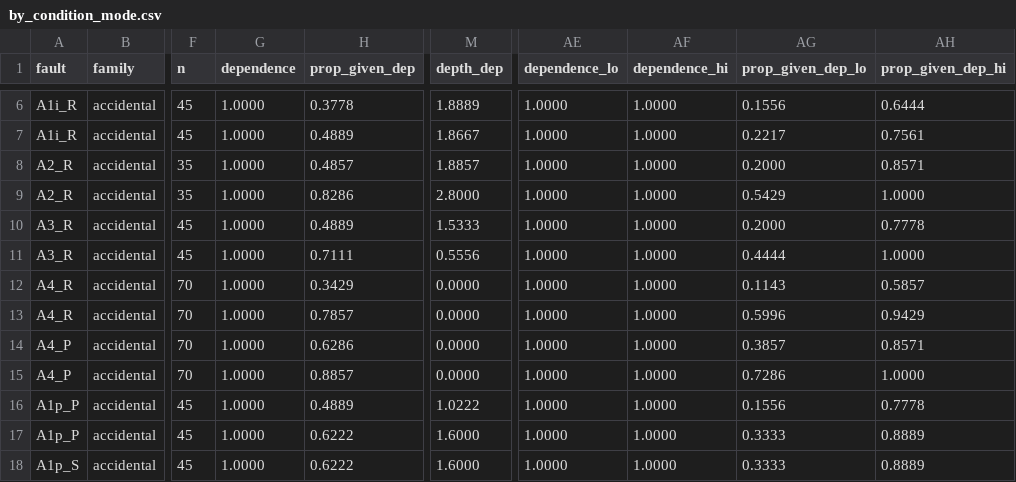
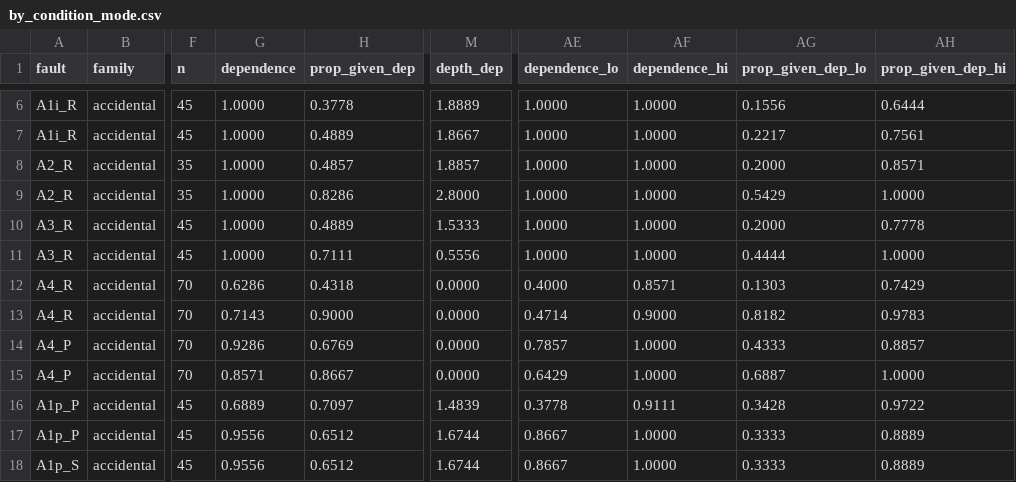
Before and after one commit to HahhaNa/multiagent-failure-prop-recov, a CSV file: data/tables/main_qwen3-4b/by_condition_mode.csv, drawn as a sheet; only a part is shown, gaps mark what is left out; the diff covers the shown part only; the diff names each change by its address in the sheet, - before the commit and + after, or states it on an @@ line.

```diff
--- a/data/tables/main_qwen3-4b/by_condition_mode.csv
+++ b/data/tables/main_qwen3-4b/by_condition_mode.csv
-G12 (dependence): 1.0000
+G12 (dependence): 0.6286
-H12 (prop_given_dep): 0.3429
+H12 (prop_given_dep): 0.4318
-AE12 (dependence_lo): 1.0000
+AE12 (dependence_lo): 0.4000
-AF12 (dependence_hi): 1.0000
+AF12 (dependence_hi): 0.8571
-AG12 (prop_given_dep_lo): 0.1143
+AG12 (prop_given_dep_lo): 0.1303
-AH12 (prop_given_dep_hi): 0.5857
+AH12 (prop_given_dep_hi): 0.7429
-G13 (dependence): 1.0000
+G13 (dependence): 0.7143
-H13 (prop_given_dep): 0.7857
+H13 (prop_given_dep): 0.9000
-AE13 (dependence_lo): 1.0000
+AE13 (dependence_lo): 0.4714
-AF13 (dependence_hi): 1.0000
+AF13 (dependence_hi): 0.9000
-AG13 (prop_given_dep_lo): 0.5996
+AG13 (prop_given_dep_lo): 0.8182
-AH13 (prop_given_dep_hi): 0.9429
+AH13 (prop_given_dep_hi): 0.9783
-G14 (dependence): 1.0000
+G14 (dependence): 0.9286
-H14 (prop_given_dep): 0.6286
+H14 (prop_given_dep): 0.6769
-AE14 (dependence_lo): 1.0000
+AE14 (dependence_lo): 0.7857
-AG14 (prop_given_dep_lo): 0.3857
+AG14 (prop_given_dep_lo): 0.4333
-AH14 (prop_given_dep_hi): 0.8571
+AH14 (prop_given_dep_hi): 0.8857
-G15 (dependence): 1.0000
+G15 (dependence): 0.8571
-H15 (prop_given_dep): 0.8857
+H15 (prop_given_dep): 0.8667
-AE15 (dependence_lo): 1.0000
+AE15 (dependence_lo): 0.6429
-AG15 (prop_given_dep_lo): 0.7286
+AG15 (prop_given_dep_lo): 0.6887
-G16 (dependence): 1.0000
+G16 (dependence): 0.6889
-H16 (prop_given_dep): 0.4889
+H16 (prop_given_dep): 0.7097
-M16 (depth_dep): 1.0222
+M16 (depth_dep): 1.4839
-AE16 (dependence_lo): 1.0000
+AE16 (dependence_lo): 0.3778
-AF16 (dependence_hi): 1.0000
+AF16 (dependence_hi): 0.9111
-AG16 (prop_given_dep_lo): 0.1556
+AG16 (prop_given_dep_lo): 0.3428
-AH16 (prop_given_dep_hi): 0.7778
+AH16 (prop_given_dep_hi): 0.9722
-G17:G18 (dependence): 1.0000
+G17:G18 (dependence): 0.9556
-H17:H18 (prop_given_dep): 0.6222
+H17:H18 (prop_given_dep): 0.6512
-M17:M18 (depth_dep): 1.6000
+M17:M18 (depth_dep): 1.6744
-AE17:AE18 (dependence_lo): 1.0000
+AE17:AE18 (dependence_lo): 0.8667
```
Also changed, not shown: 106 edited cells elsewhere in this file, data/tables/main_qwen3-4b/by_condition.csv, data/tables/main_qwen3-4b/by_family_mode.csv, 12 other files.
